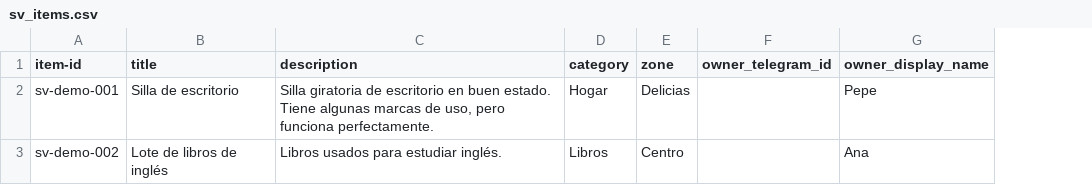
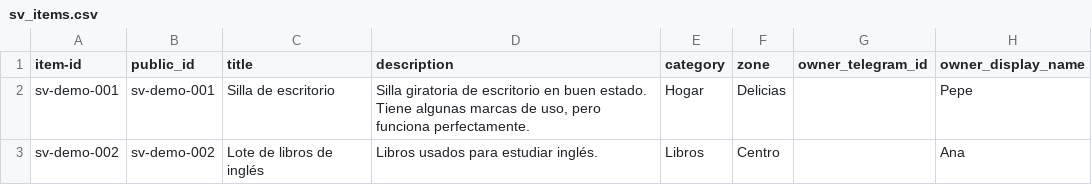
Before and after one commit to albertoiNET/segundavida, a CSV file: data/sv_items.csv, drawn as a sheet; only a part is shown; the diff names each change by its address in the sheet, - before the commit and + after, or states it on an @@ line.

Commit message:
feat: add static item pages and public item API

```diff
--- a/data/sv_items.csv
+++ b/data/sv_items.csv
+column B (public_id), rows 2-3: sv-demo-001 | sv-demo-002
```
Also changed, not shown: 13 other files.
